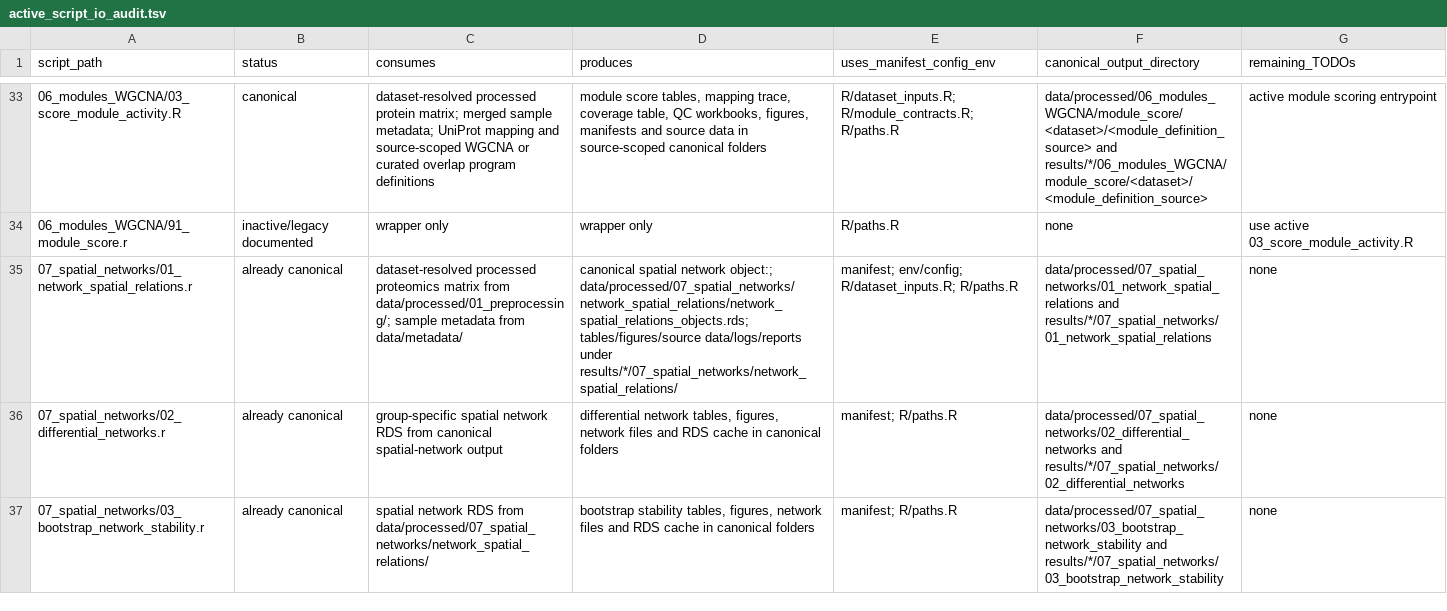
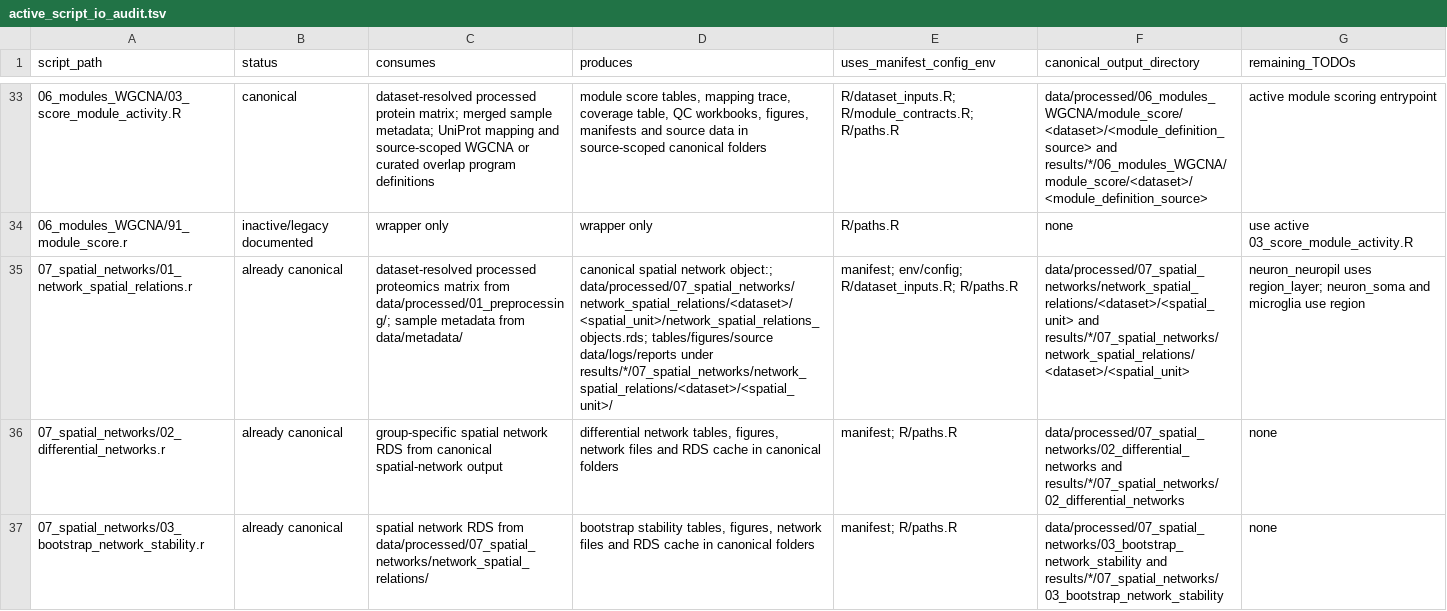
Before and after one commit to topohl/pRoteomics, a TSV file: docs/active_script_io_audit.tsv, drawn as a sheet; only a part is shown, gaps mark what is left out; the diff names each change by its address in the sheet, - before the commit and + after, or states it on an @@ line.

Commit message:
Update spatial network paths and notes
Modify docs/active_script_io_audit.tsv entry for 07_spatial_networks/01_network_spatial_relations.r to use per-dataset and per-spatial_unit canonical paths. Updated canonical output and results paths to include <dataset>/<spatial_unit> placeholders and added usage note that neuron_neuropil uses region_layer while neuron_soma and microglia use region, clarifying expected outputs for downstream processing.

```diff
--- a/docs/active_script_io_audit.tsv
+++ b/docs/active_script_io_audit.tsv
-D35 (produces): …network object:; data/processed/07_spatial_networks/network_spatial_relations/network_spatial_relations_objects.rds; tables/figures/source data/logs/reports under results/*/07_spatial_networks/network_spatial_relations/
+D35 (produces): …network object:; data/processed/07_spatial_networks/network_spatial_relations/<dataset>/<spatial_unit>/network_spatial_relations_objects.rds; tables/figures/source data/logs/reports under results/*/07_spatial_networks/network_spatial_relations/<dataset>/<spatial_unit>/
-F35 (canonical_output_directory): data/processed/07_spatial_networks/01_network_spatial_relations and results/*/07_spatial_networks/01_network_spatial_relations
+F35 (canonical_output_directory): data/processed/07_spatial_networks/network_spatial_relations/<dataset>/<spatial_unit> and results/*/07_spatial_networks/network_spatial_relations/<dataset>/<spatial_unit>
-G35 (remaining_TODOs): none
+G35 (remaining_TODOs): neuron_neuropil uses region_layer; neuron_soma and microglia use region
```
